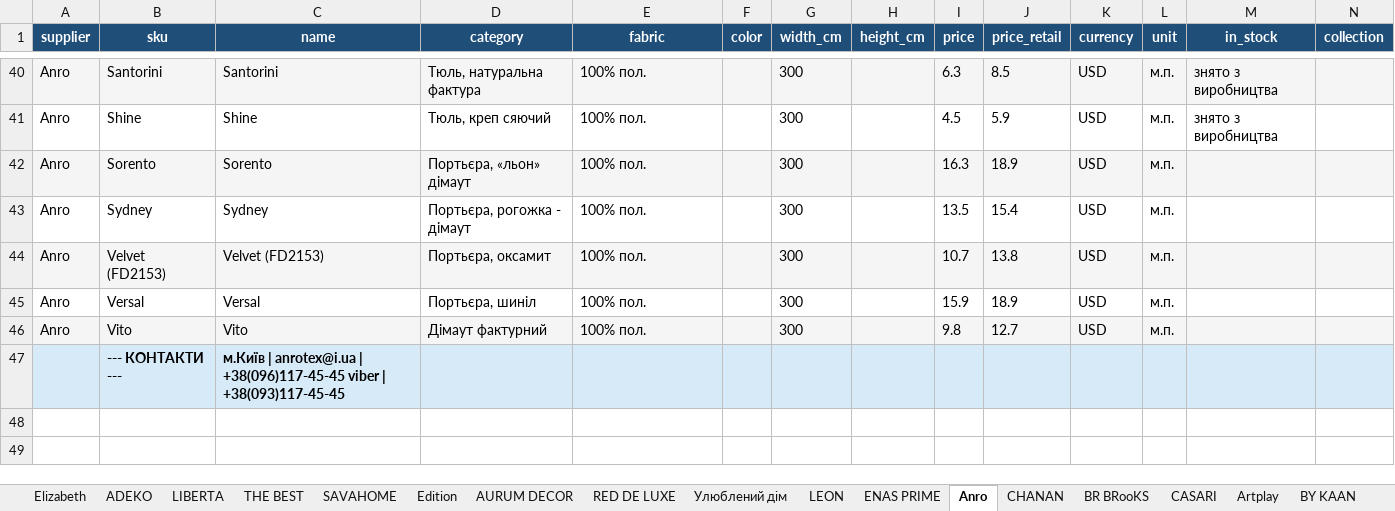
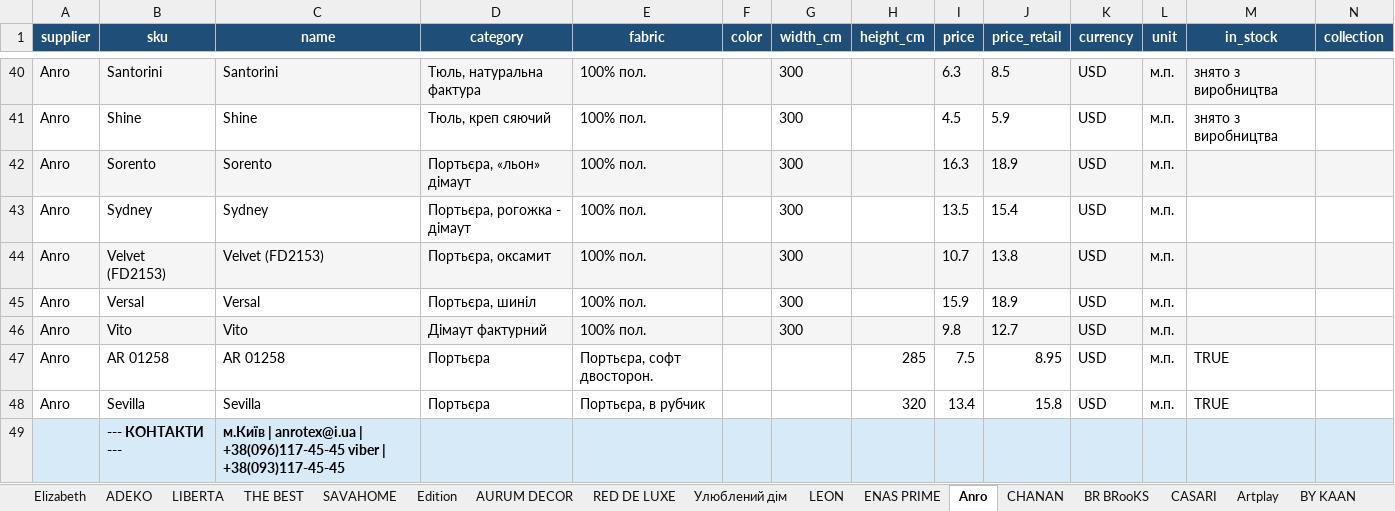
Before and after one commit to lavanda30/TG_BOT_OlgaNeminushcha, an Excel workbook: all_products.xlsx, sheet Anro, drawn as a sheet; only a part is shown, gaps mark what is left out; values as stored, in another font and other column widths than the file's, no borders; rows hold the shown columns only; the diff names each change by its address in the sheet, - before the commit and + after, or states it on an @@ line.

```diff
--- a/all_products.xlsx (sheet Anro)
+++ b/all_products.xlsx (sheet Anro)
+row 47: Anro | AR 01258 | AR 01258 | Портьєра | Портьєра, софт двосторон. |  |  | 285 | 7.5 | 8.95 | USD | м.п. | TRUE
+row 48: Anro | Sevilla | Sevilla | Портьєра | Портьєра, в рубчик |  |  | 320 | 13.4 | 15.8 | USD | м.п. | TRUE
```
Also changed, not shown: sheet ECOBELLA, sheet 12.05.2025, other sheet tabs, 1 other file.
